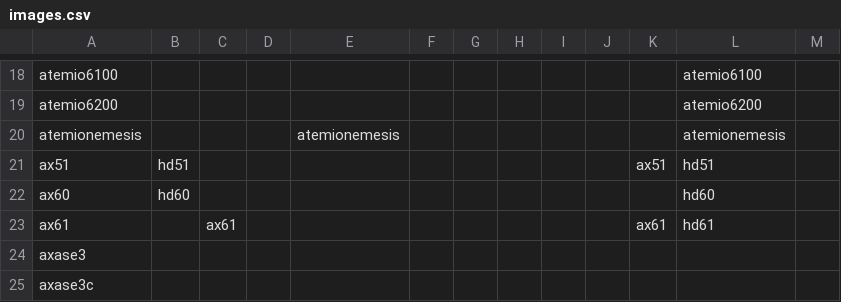
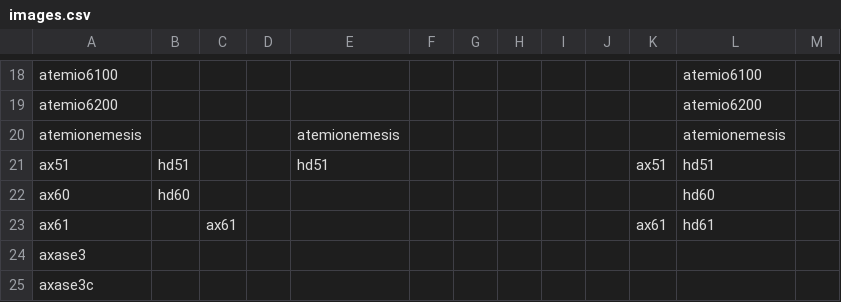
Before and after one commit to openatv/FlashImage, a CSV file: images.csv, drawn as a sheet; only a part is shown, gaps mark what is left out.

Commit message:
add ax51 for openHDF

```diff
--- a/images.csv
+++ b/images.csv
@@ -20,3 +20,3 @@ atemio6200,,,,,,,,,,,atemio6200,
 atemionemesis,,,,atemionemesis,,,,,,,atemionemesis,
-ax51,hd51,,,,,,,,,ax51,hd51,
+ax51,hd51,,,hd51,,,,,,ax51,hd51,
 ax60,hd60,,,,,,,,,,hd60,
```
